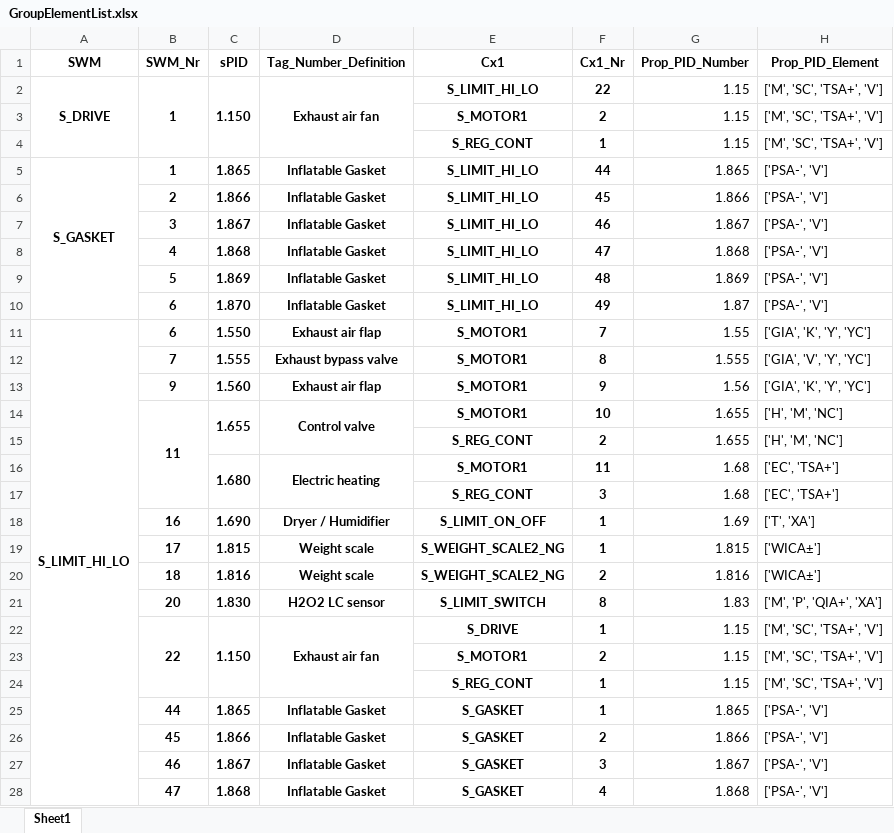
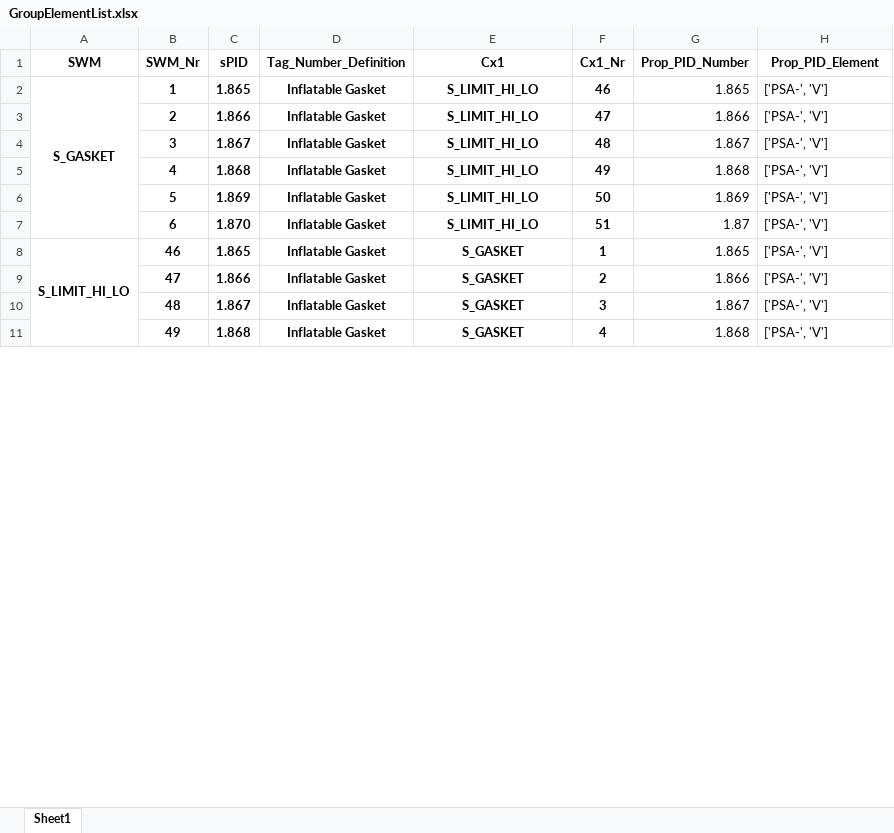
Before and after one commit to emartinskan/epic, an Excel workbook: GroupElementList.xlsx, sheet Sheet1, drawn as a sheet; only a part is shown; values as stored, in another font and other column widths than the file's, no borders; removed rows and columns are numbered as before the commit, all else as after; the diff covers the shown part only; the diff names each change by its address in the sheet, - before the commit and + after, or states it on an @@ line.

```diff
--- a/GroupElementList.xlsx (sheet Sheet1)
+++ b/GroupElementList.xlsx (sheet Sheet1)
-row 2: S_DRIVE | 1 | 1.150 | Exhaust air fan | S_LIMIT_HI_LO | 22 | 1.15 | ['M', 'SC', 'TSA+', 'V']
-row 3:  |  |  |  | S_MOTOR1 | 2 | 1.15 | ['M', 'SC', 'TSA+', 'V']
-row 4:  |  |  |  | S_REG_CONT | 1 | 1.15 | ['M', 'SC', 'TSA+', 'V']
-F2 (Cx1_Nr): 44
+F2 (Cx1_Nr): 46
-F3 (Cx1_Nr): 45
+F3 (Cx1_Nr): 47
-F4 (Cx1_Nr): 46
+F4 (Cx1_Nr): 48
-F5 (Cx1_Nr): 47
+F5 (Cx1_Nr): 49
-F6 (Cx1_Nr): 48
+F6 (Cx1_Nr): 50
-F7 (Cx1_Nr): 49
+F7 (Cx1_Nr): 51
-row 11: S_LIMIT_HI_LO | 6 | 1.550 | Exhaust air flap | S_MOTOR1 | 7 | 1.55 | ['GIA', 'K', 'Y', 'YC']
-row 12:  | 7 | 1.555 | Exhaust bypass valve | S_MOTOR1 | 8 | 1.555 | ['GIA', 'V', 'Y', 'YC']
-row 13:  | 9 | 1.560 | Exhaust air flap | S_MOTOR1 | 9 | 1.56 | ['GIA', 'K', 'Y', 'YC']
-row 14:  | 11 | 1.655 | Control valve | S_MOTOR1 | 10 | 1.655 | ['H', 'M', 'NC']
-row 15:  |  |  |  | S_REG_CONT | 2 | 1.655 | ['H', 'M', 'NC']
-row 16:  |  | 1.680 | Electric heating | S_MOTOR1 | 11 | 1.68 | ['EC', 'TSA+']
-row 17:  |  |  |  | S_REG_CONT | 3 | 1.68 | ['EC', 'TSA+']
-row 18:  | 16 | 1.690 | Dryer / Humidifier | S_LIMIT_ON_OFF | 1 | 1.69 | ['T', 'XA']
-row 19:  | 17 | 1.815 | Weight scale | S_WEIGHT_SCALE2_NG | 1 | 1.815 | ['WICA±']
-row 20:  | 18 | 1.816 | Weight scale | S_WEIGHT_SCALE2_NG | 2 | 1.816 | ['WICA±']
-row 21:  | 20 | 1.830 | H2O2 LC sensor | S_LIMIT_SWITCH | 8 | 1.83 | ['M', 'P', 'QIA+', 'XA']
-row 22:  | 22 | 1.150 | Exhaust air fan | S_DRIVE | 1 | 1.15 | ['M', 'SC', 'TSA+', 'V']
-row 23:  |  |  |  | S_MOTOR1 | 2 | 1.15 | ['M', 'SC', 'TSA+', 'V']
-row 24:  |  |  |  | S_REG_CONT | 1 | 1.15 | ['M', 'SC', 'TSA+', 'V']
-A8 (SWM): (empty)
+A8 (SWM): S_LIMIT_HI_LO
+A8:A13 merged
-B8 (SWM_Nr): 44
+B8 (SWM_Nr): 46
-B9 (SWM_Nr): 45
+B9 (SWM_Nr): 47
-B10 (SWM_Nr): 46
+B10 (SWM_Nr): 48
-B11 (SWM_Nr): 47
+B11 (SWM_Nr): 49
```
Also changed, not shown: 73 removed rows and 2 edited cells elsewhere in this sheet, GroupElementListCx1.xlsx, GroupElementListModular.xlsx, 3 other files.
